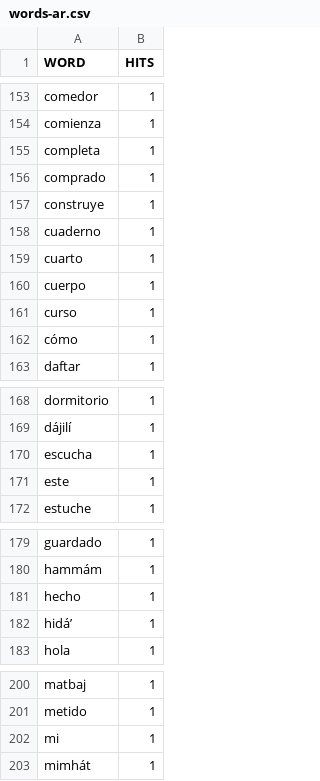
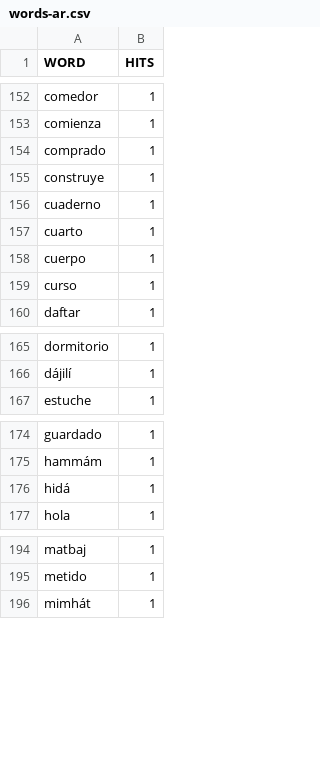
Before and after one commit to projectestac/jclic-repo-utils, a CSV file: cli/words/words-ar.csv, drawn as a sheet; only a part is shown, gaps mark what is left out; the diff covers the shown part only.

```diff
--- a/cli/words/words-ar.csv
+++ b/cli/words/words-ar.csv
@@ -154,3 +153,2 @@
 "comienza","1"
-"completa","1"
 "comprado","1"
@@ -161,3 +159,2 @@
 "curso","1"
-"cómo","1"
 "daftar","1"
@@ -169,4 +166,2 @@
 "dájilí","1"
-"escucha","1"
-"este","1"
 "estuche","1"
@@ -180,4 +175,3 @@
 "hammám","1"
-"hecho","1"
-"hidá’","1"
+"hidá","1"
 "hola","1"
@@ -201,3 +195,2 @@
 "metido","1"
-"mi","1"
 "mimhát","1"
```
Also changed, not shown: 9 removed rows and 2 edited cells elsewhere in this file, cli/words/words-en.csv, cli/words/words-eo.csv, 16 other files.
